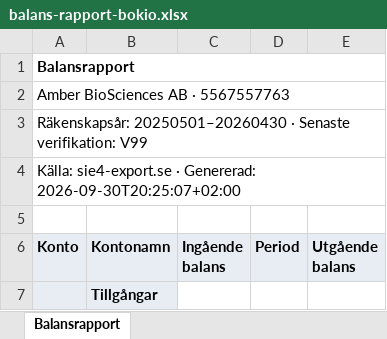
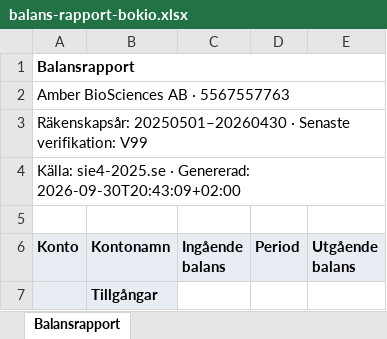
Before and after one commit to morten-krogh/amber-company, an Excel workbook: bokslut2025/balans-rapport-bokio.xlsx, sheet Balansrapport, drawn as a sheet; only a part is shown; values as stored, in another font and other column widths than the file's, no borders; the diff names each change by its address in the sheet, - before the commit and + after, or states it on an @@ line.

Commit message:
bokslut 2026

```diff
--- a/bokslut2025/balans-rapport-bokio.xlsx (sheet Balansrapport)
+++ b/bokslut2025/balans-rapport-bokio.xlsx (sheet Balansrapport)
-A4 (Konto): Källa: sie4-export.se · Genererad: 2026-09-30T20:25:07+02:00
+A4 (Konto): Källa: sie4-2025.se · Genererad: 2026-09-30T20:43:09+02:00
```
Also changed, not shown: 9 other files.
